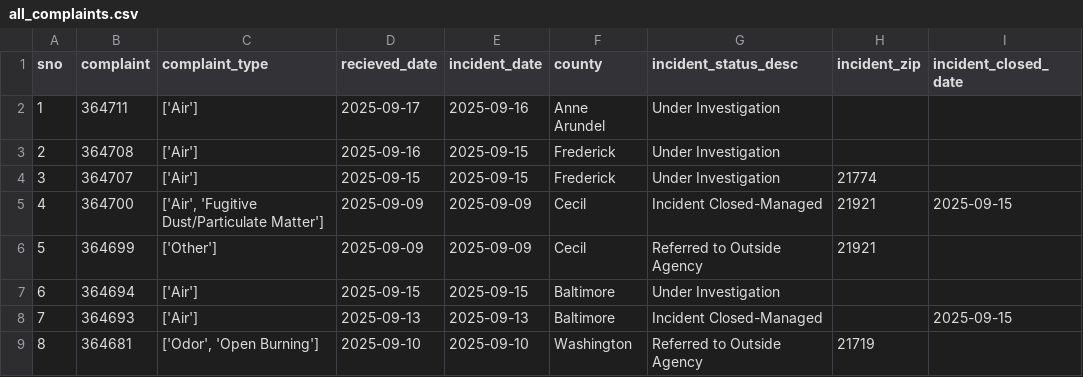
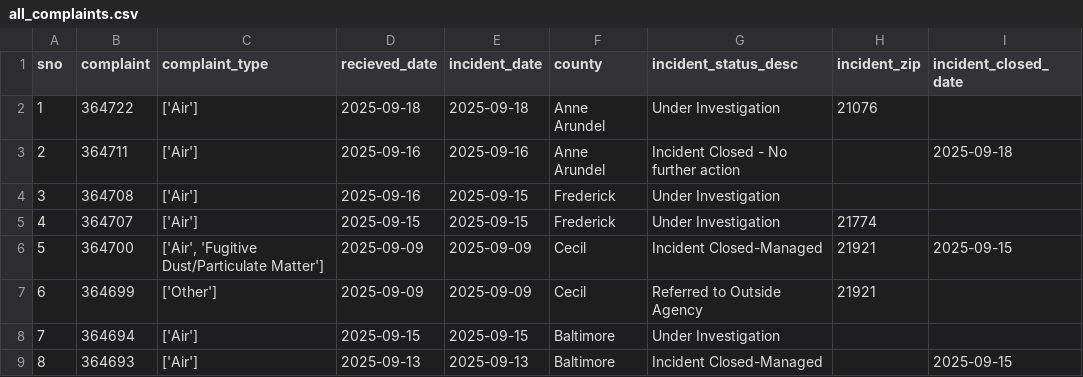
Before and after one commit to david-a-weisz/live-nicar-pipeline, a CSV file: exported_data/all_complaints.csv, drawn as a sheet; only a part is shown; the shorter side is filled out with more unchanged rows; addresses are those after the commit; the diff names each change by its address in the sheet, - before the commit and + after, or states it on an @@ line.

Commit message:
Automated commit from GitHub Actions

```diff
--- a/exported_data/all_complaints.csv
+++ b/exported_data/all_complaints.csv
+row 2: 1 | 364722 | ['Air'] | 2025-09-18 | 2025-09-18 | Anne Arundel | Under Investigation | 21076
@@ column A (sno) renumbered from row 3 down @@
-D3 (recieved_date): 2025-09-17
+D3 (recieved_date): 2025-09-16
-G3 (incident_status_desc): Under Investigation
+G3 (incident_status_desc): Incident Closed - No further action
-I3 (incident_closed_date): (empty)
+I3 (incident_closed_date): 2025-09-18
```
Also changed, not shown: exported_data/complaint_type_frequency.csv, exported_data/county_frequency.csv, 1 other file.
